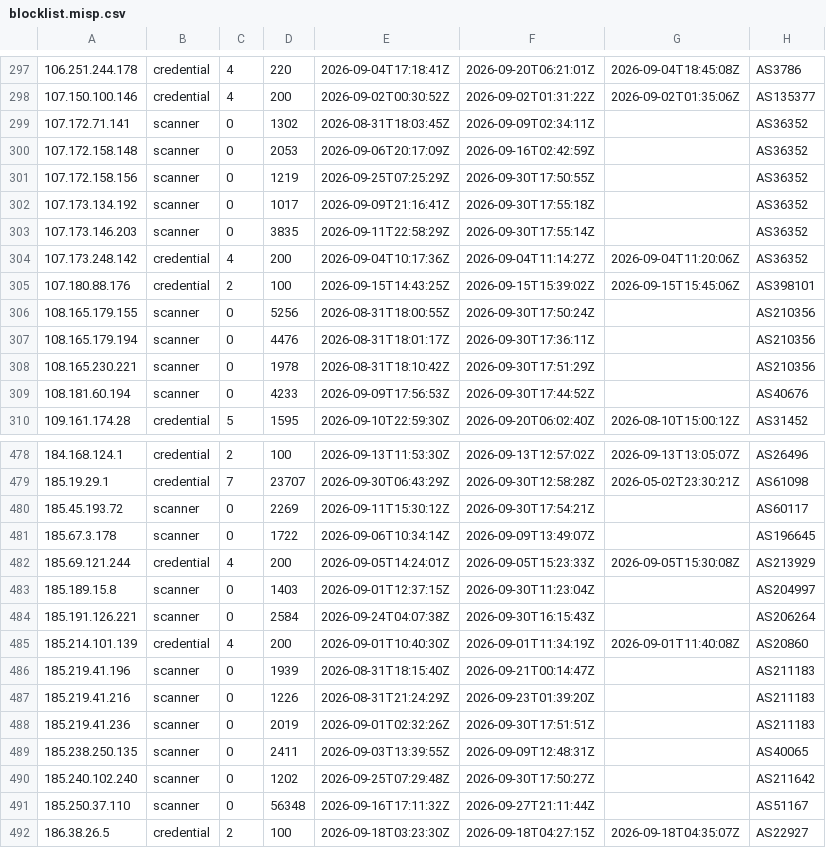
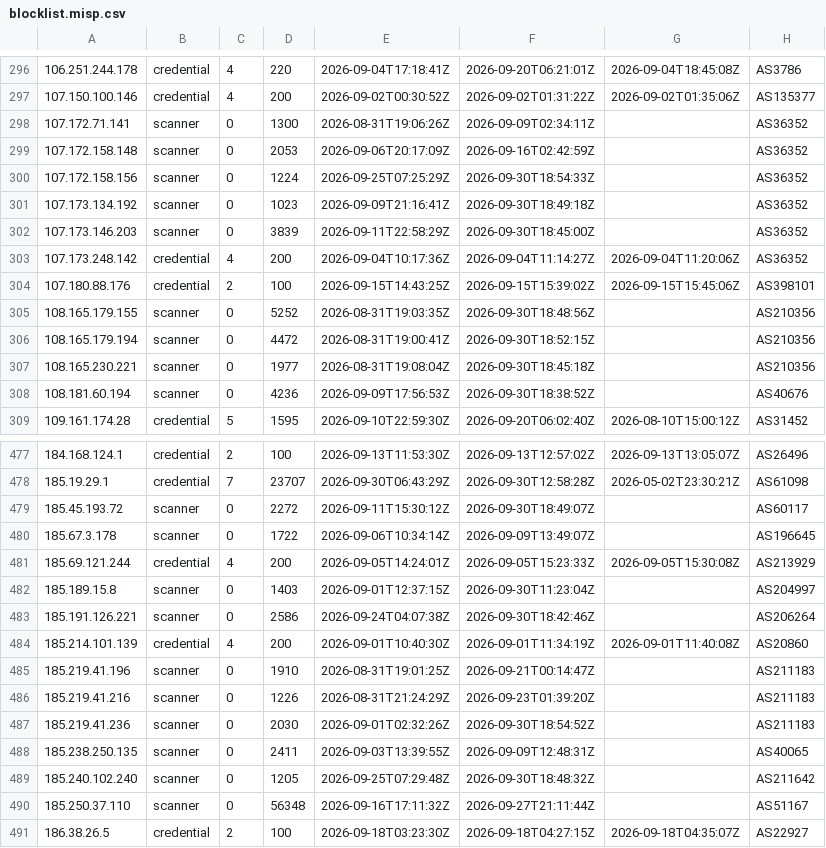
Before and after one commit to jacobyoby/honeypot-blocklist, a CSV file: blocklist.misp.csv, drawn as a sheet; only a part is shown, gaps mark what is left out; the diff covers the shown part only.

```diff
--- a/blocklist.misp.csv
+++ b/blocklist.misp.csv
@@ -298,13 +297,13 @@
 107.150.100.146,credential,4,200,2026-09-02T00:30:52Z,2026-09-02T01:31:22Z,2026-09-02T01:35:06Z,AS135377
-107.172.71.141,scanner,0,1302,2026-08-31T18:03:45Z,2026-09-09T02:34:11Z,,AS36352
+107.172.71.141,scanner,0,1300,2026-08-31T19:06:26Z,2026-09-09T02:34:11Z,,AS36352
 107.172.158.148,scanner,0,2053,2026-09-06T20:17:09Z,2026-09-16T02:42:59Z,,AS36352
-107.172.158.156,scanner,0,1219,2026-09-25T07:25:29Z,2026-09-30T17:50:55Z,,AS36352
-107.173.134.192,scanner,0,1017,2026-09-09T21:16:41Z,2026-09-30T17:55:18Z,,AS36352
-107.173.146.203,scanner,0,3835,2026-09-11T22:58:29Z,2026-09-30T17:55:14Z,,AS36352
+107.172.158.156,scanner,0,1224,2026-09-25T07:25:29Z,2026-09-30T18:54:33Z,,AS36352
+107.173.134.192,scanner,0,1023,2026-09-09T21:16:41Z,2026-09-30T18:49:18Z,,AS36352
+107.173.146.203,scanner,0,3839,2026-09-11T22:58:29Z,2026-09-30T18:45:00Z,,AS36352
 107.173.248.142,credential,4,200,2026-09-04T10:17:36Z,2026-09-04T11:14:27Z,2026-09-04T11:20:06Z,AS36352
 107.180.88.176,credential,2,100,2026-09-15T14:43:25Z,2026-09-15T15:39:02Z,2026-09-15T15:45:06Z,AS398101
-108.165.179.155,scanner,0,5256,2026-08-31T18:00:55Z,2026-09-30T17:50:24Z,,AS210356
-108.165.179.194,scanner,0,4476,2026-08-31T18:01:17Z,2026-09-30T17:36:11Z,,AS210356
-108.165.230.221,scanner,0,1978,2026-08-31T18:10:42Z,2026-09-30T17:51:29Z,,AS210356
-108.181.60.194,scanner,0,4233,2026-09-09T17:56:53Z,2026-09-30T17:44:52Z,,AS40676
+108.165.179.155,scanner,0,5252,2026-08-31T19:03:35Z,2026-09-30T18:48:56Z,,AS210356
+108.165.179.194,scanner,0,4472,2026-08-31T19:00:41Z,2026-09-30T18:52:15Z,,AS210356
+108.165.230.221,scanner,0,1977,2026-08-31T19:08:04Z,2026-09-30T18:45:18Z,,AS210356
+108.181.60.194,scanner,0,4236,2026-09-09T17:56:53Z,2026-09-30T18:38:52Z,,AS40676
 109.161.174.28,credential,5,1595,2026-09-10T22:59:30Z,2026-09-20T06:02:40Z,2026-08-10T15:00:12Z,AS31452
@@ -479,3 +478,3 @@
 185.19.29.1,credential,7,23707,2026-09-30T06:43:29Z,2026-09-30T12:58:28Z,2026-05-02T23:30:21Z,AS61098
-185.45.193.72,scanner,0,2269,2026-09-11T15:30:12Z,2026-09-30T17:54:21Z,,AS60117
+185.45.193.72,scanner,0,2272,2026-09-11T15:30:12Z,2026-09-30T18:49:07Z,,AS60117
 185.67.3.178,scanner,0,1722,2026-09-06T10:34:14Z,2026-09-09T13:49:07Z,,AS196645
@@ -483,9 +482,9 @@
 185.189.15.8,scanner,0,1403,2026-09-01T12:37:15Z,2026-09-30T11:23:04Z,,AS204997
-185.191.126.221,scanner,0,2584,2026-09-24T04:07:38Z,2026-09-30T16:15:43Z,,AS206264
+185.191.126.221,scanner,0,2586,2026-09-24T04:07:38Z,2026-09-30T18:42:46Z,,AS206264
 185.214.101.139,credential,4,200,2026-09-01T10:40:30Z,2026-09-01T11:34:19Z,2026-09-01T11:40:08Z,AS20860
-185.219.41.196,scanner,0,1939,2026-08-31T18:15:40Z,2026-09-21T00:14:47Z,,AS211183
+185.219.41.196,scanner,0,1910,2026-08-31T19:01:25Z,2026-09-21T00:14:47Z,,AS211183
 185.219.41.216,scanner,0,1226,2026-08-31T21:24:29Z,2026-09-23T01:39:20Z,,AS211183
-185.219.41.236,scanner,0,2019,2026-09-01T02:32:26Z,2026-09-30T17:51:51Z,,AS211183
+185.219.41.236,scanner,0,2030,2026-09-01T02:32:26Z,2026-09-30T18:54:52Z,,AS211183
 185.238.250.135,scanner,0,2411,2026-09-03T13:39:55Z,2026-09-09T12:48:31Z,,AS40065
-185.240.102.240,scanner,0,1202,2026-09-25T07:29:48Z,2026-09-30T17:50:27Z,,AS211642
+185.240.102.240,scanner,0,1205,2026-09-25T07:29:48Z,2026-09-30T18:48:32Z,,AS211642
 185.250.37.110,scanner,0,56348,2026-09-16T17:11:32Z,2026-09-27T21:11:44Z,,AS51167
```
Also changed, not shown: 1 removed row and 81 edited cells elsewhere in this file, blocklist.csv, 3 other files.
